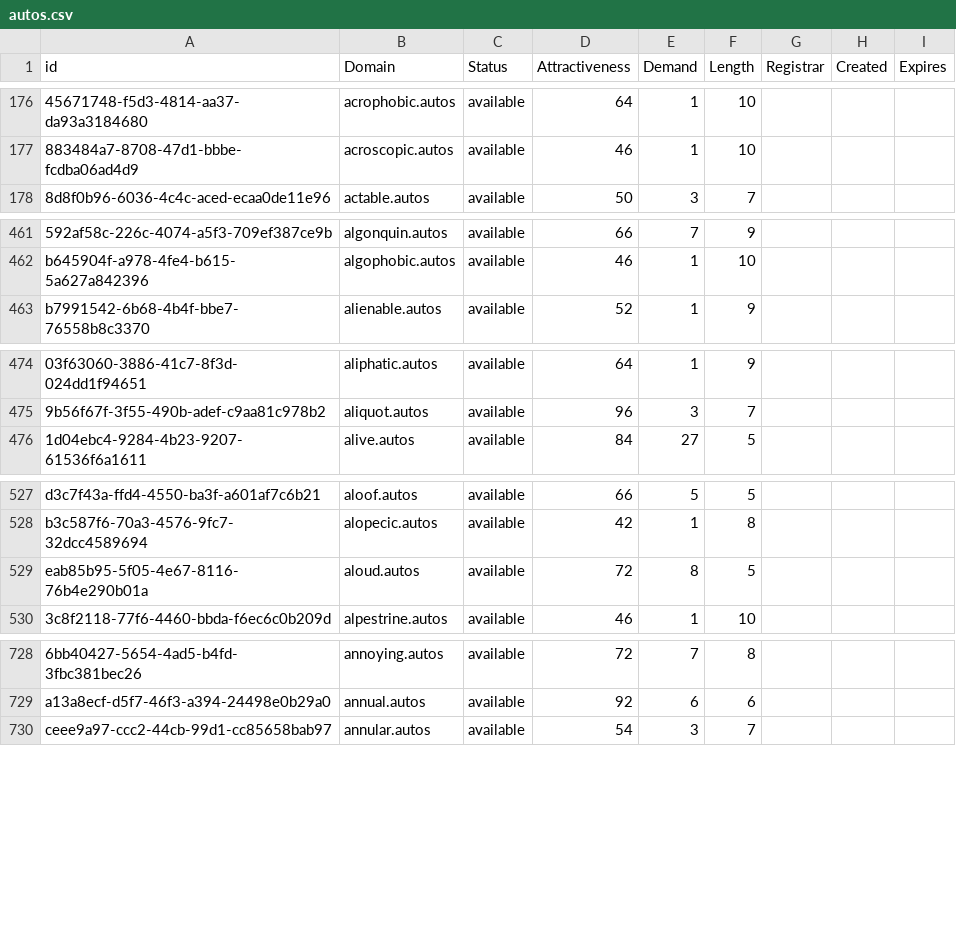
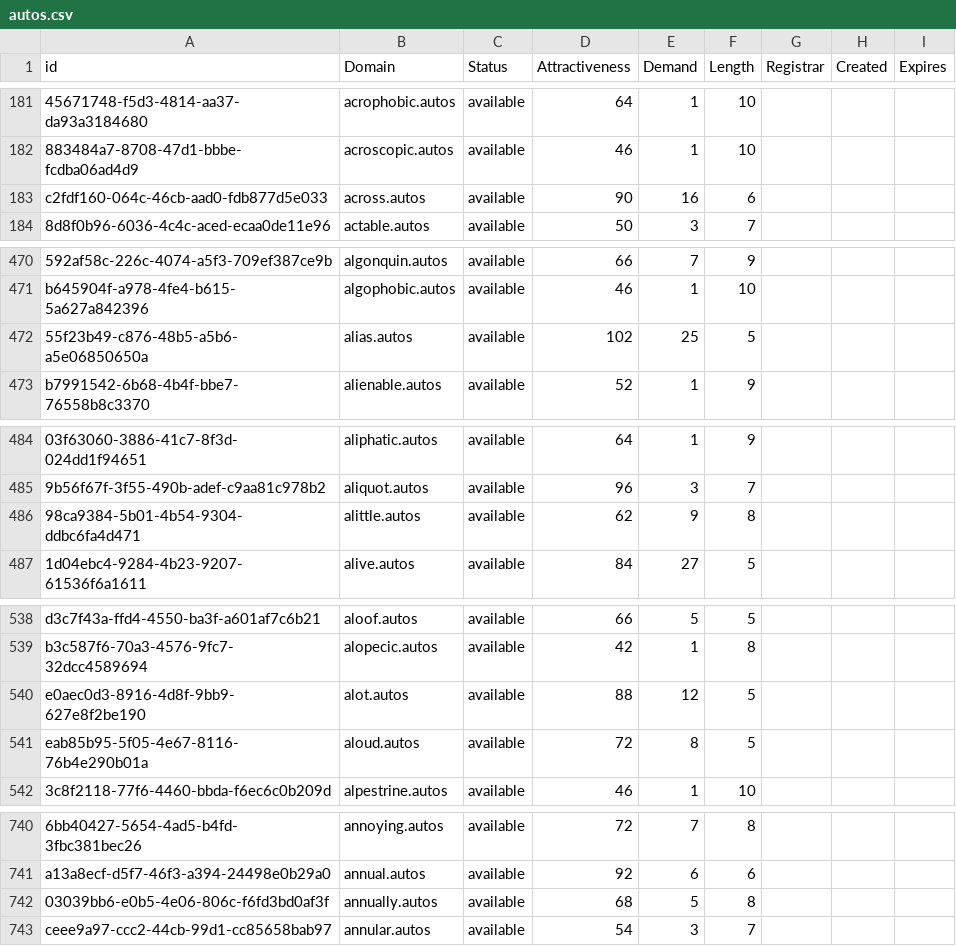
Before and after one commit to UniqueDomains/autos-oneword-domains, a CSV file: autos.csv, drawn as a sheet; only a part is shown, gaps mark what is left out; the diff covers the shown part only; the diff names each change by its address in the sheet, - before the commit and + after, or states it on an @@ line.

```diff
--- a/autos.csv
+++ b/autos.csv
+row 183: c2fdf160-064c-46cb-aad0-fdb877d5e033 | across.autos | available | 90 | 16 | 6
+row 472: 55f23b49-c876-48b5-a5b6-a5e06850650a | alias.autos | available | 102 | 25 | 5
+row 486: 98ca9384-5b01-4b54-9304-ddbc6fa4d471 | alittle.autos | available | 62 | 9 | 8
+row 540: e0aec0d3-8916-4d8f-9bb9-627e8f2be190 | alot.autos | available | 88 | 12 | 5
+row 742: 03039bb6-e0b5-4e06-806c-f6fd3bd0af3f | annually.autos | available | 68 | 5 | 8
```
Also changed, not shown: 27 added rows and 1 edited cell elsewhere in this file, 2 other files.
